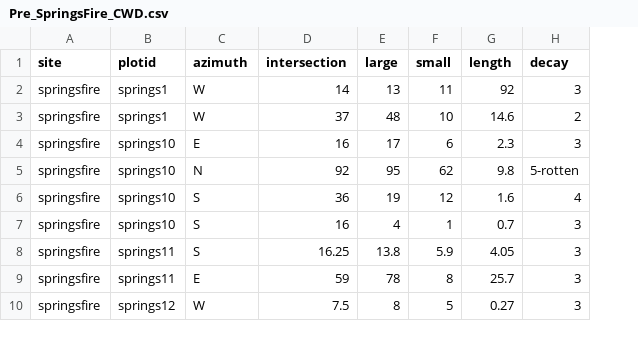
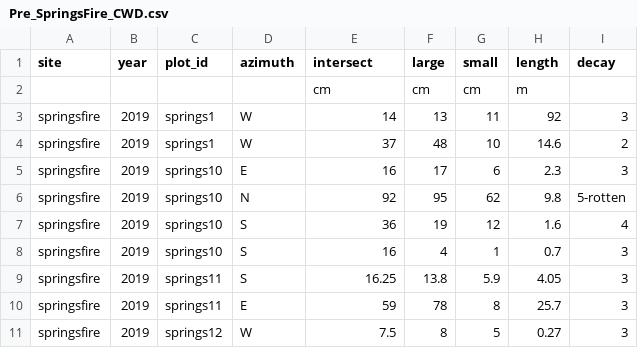
Before and after one commit to agrupenhoff/RX_Fire_Monitoring, a CSV file: Springs_Fire/data/raw/Pre_SpringsFire_CWD.csv, drawn as a sheet; only a part is shown; addresses are those after the commit; the diff names each change by its address in the sheet, - before the commit and + after, or states it on an @@ line.

```diff
--- a/Springs_Fire/data/raw/Pre_SpringsFire_CWD.csv
+++ b/Springs_Fire/data/raw/Pre_SpringsFire_CWD.csv
+column B (year), rows 3-11: all 2019
-C1: plotid
+C1: plot_id
-E1: intersection
+E1: intersect
+row 2:  |  |  |  | cm | cm | cm | m
```
Also changed, not shown: Springs_Fire/data/raw/Pre_SpringsFire_REGEN.csv, Springs_Fire/data/raw/Pre_SpringsFire_TREES.csv, 7 other files.
